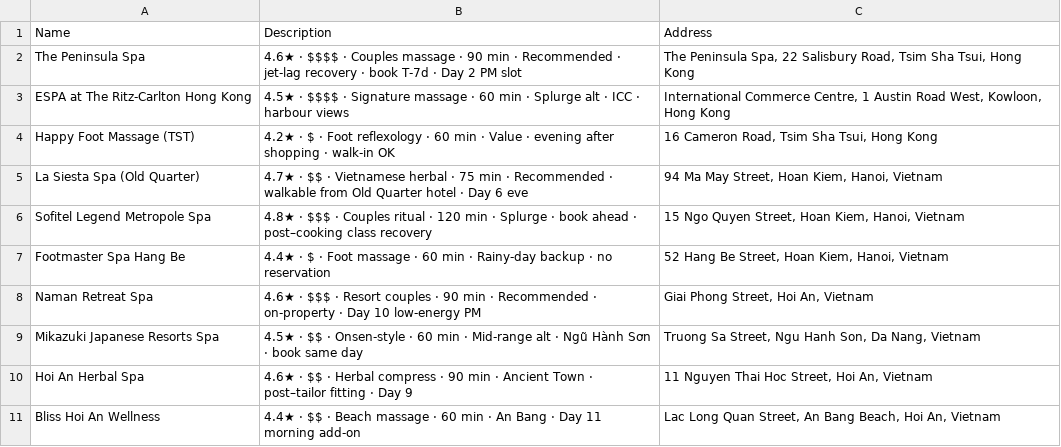
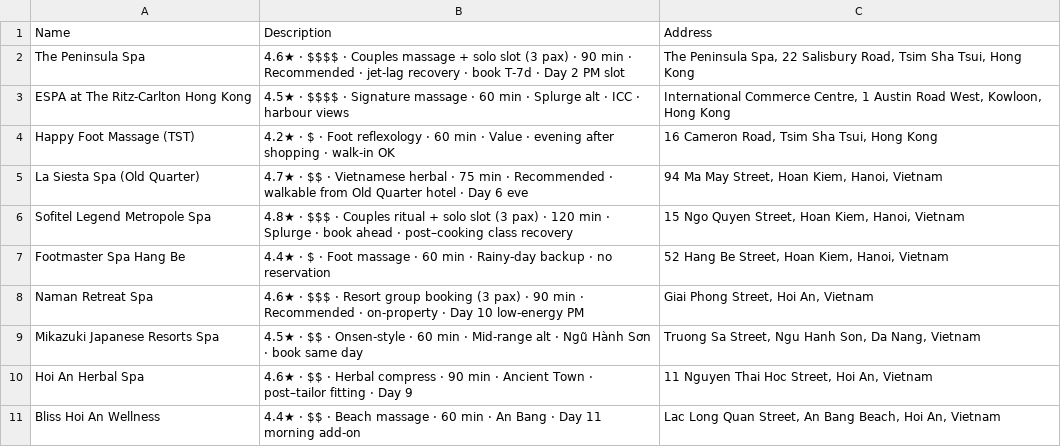
Before and after one commit to tolsonj/travel-genie, a CSV file: trips/china-vietnam-2026/maps/spas.csv, drawn as a sheet.

Commit message:
deploy: china-vietnam-2026 site 2026-08-01T16:21:28Z

```diff
--- a/trips/china-vietnam-2026/maps/spas.csv
+++ b/trips/china-vietnam-2026/maps/spas.csv
@@ -1,3 +1,3 @@
 Name,Description,Address
-The Peninsula Spa,4.6★ · $$$$ · Couples massage · 90 min · Recommended · jet-lag recovery · book T-7d · Day 2 PM slot,"The Peninsula Spa, 22 Salisbury Road, Tsim Sha Tsui, Hong Kong"
+The Peninsula Spa,4.6★ · $$$$ · Couples massage + solo slot (3 pax) · 90 min · Recommended · jet-lag recovery · book T-7d · Day 2 PM slot,"The Peninsula Spa, 22 Salisbury Road, Tsim Sha Tsui, Hong Kong"
 ESPA at The Ritz-Carlton Hong Kong,4.5★ · $$$$ · Signature massage · 60 min · Splurge alt · ICC · harbour views,"International Commerce Centre, 1 Austin Road West, Kowloon, Hong Kong"
@@ -5,5 +5,5 @@ Happy Foot Massage (TST),4.2★ · $ · Foot reflexology · 60 min · Value · e
 La Siesta Spa (Old Quarter),4.7★ · $$ · Vietnamese herbal · 75 min · Recommended · walkable from Old Quarter hotel · Day 6 eve,"94 Ma May Street, Hoan Kiem, Hanoi, Vietnam"
-Sofitel Legend Metropole Spa,4.8★ · $$$ · Couples ritual · 120 min · Splurge · book ahead · post–cooking class recovery,"15 Ngo Quyen Street, Hoan Kiem, Hanoi, Vietnam"
+Sofitel Legend Metropole Spa,4.8★ · $$$ · Couples ritual + solo slot (3 pax) · 120 min · Splurge · book ahead · post–cooking class recovery,"15 Ngo Quyen Street, Hoan Kiem, Hanoi, Vietnam"
 Footmaster Spa Hang Be,4.4★ · $ · Foot massage · 60 min · Rainy-day backup · no reservation,"52 Hang Be Street, Hoan Kiem, Hanoi, Vietnam"
-Naman Retreat Spa,4.6★ · $$$ · Resort couples · 90 min · Recommended · on-property · Day 10 low-energy PM,"Giai Phong Street, Hoi An, Vietnam"
+Naman Retreat Spa,4.6★ · $$$ · Resort group booking (3 pax) · 90 min · Recommended · on-property · Day 10 low-energy PM,"Giai Phong Street, Hoi An, Vietnam"
 Mikazuki Japanese Resorts Spa,4.5★ · $$ · Onsen-style · 60 min · Mid-range alt · Ngũ Hành Sơn · book same day,"Truong Sa Street, Ngu Hanh Son, Da Nang, Vietnam"
```
Also changed, not shown: trips/china-vietnam-2026/maps/hanoi-all.csv, trips/china-vietnam-2026/maps/hong-kong-all.csv, 7 other files.
